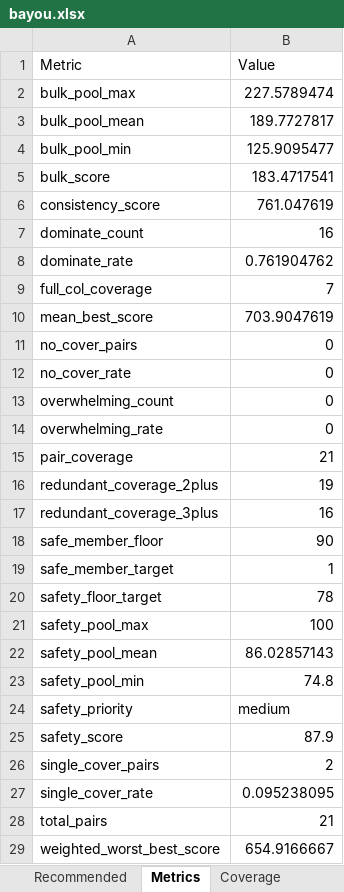
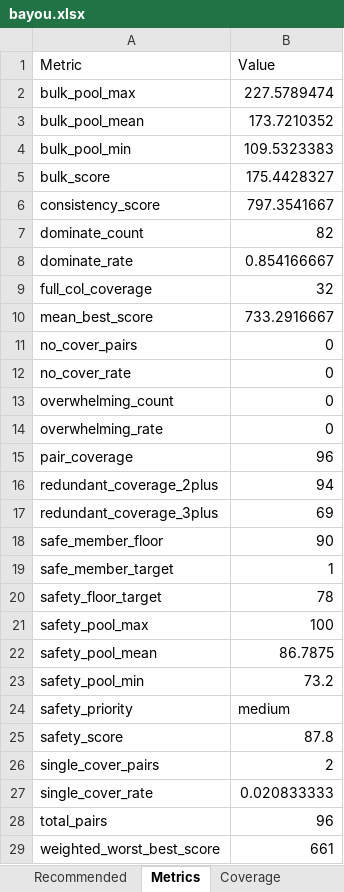
Before and after one commit to crsiebler/pogo-team-optimizer, an Excel workbook: data/output/bayou.xlsx, sheet Metrics, drawn as a sheet; values as stored, in another font and other column widths than the file's, no borders; the diff names each change by its address in the sheet, - before the commit and + after, or states it on an @@ line.

```diff
--- a/data/output/bayou.xlsx (sheet Metrics)
+++ b/data/output/bayou.xlsx (sheet Metrics)
-B3 (Value): 189.7727817
+B3 (Value): 173.7210352
-B4 (Value): 125.9095477
+B4 (Value): 109.5323383
-B5 (Value): 183.4717541
+B5 (Value): 175.4428327
-B6 (Value): 761.047619
+B6 (Value): 797.3541667
-B7 (Value): 16
+B7 (Value): 82
-B8 (Value): 0.761904762
+B8 (Value): 0.854166667
-B9 (Value): 7
+B9 (Value): 32
-B10 (Value): 703.9047619
+B10 (Value): 733.2916667
-B15 (Value): 21
+B15 (Value): 96
-B16 (Value): 19
+B16 (Value): 94
-B17 (Value): 16
+B17 (Value): 69
-B22 (Value): 86.02857143
+B22 (Value): 86.7875
-B23 (Value): 74.8
+B23 (Value): 73.2
-B25 (Value): 87.9
+B25 (Value): 87.8
-B27 (Value): 0.095238095
+B27 (Value): 0.020833333
-B28 (Value): 21
+B28 (Value): 96
-B29 (Value): 654.9166667
+B29 (Value): 661
```
Also changed, not shown: sheet Safe Cores, sheet Recommended, sheet Coverage, sheet Threats, data/output/bfmaster.xlsx, 16 other files.
